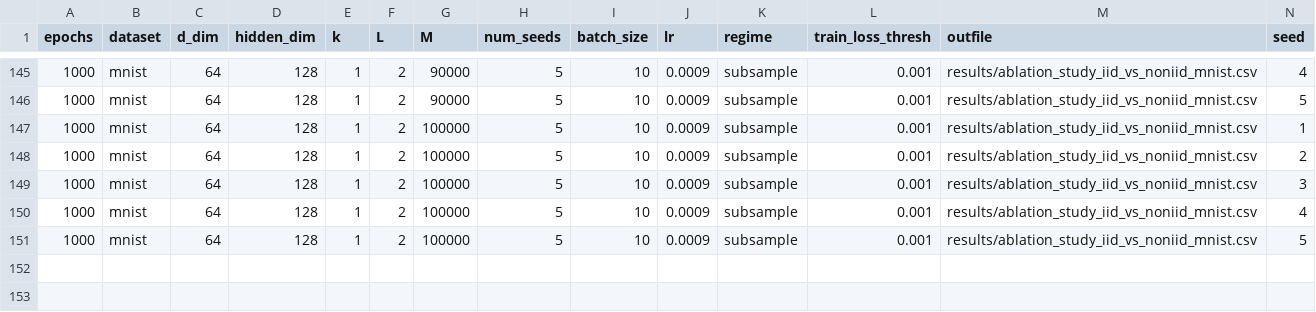
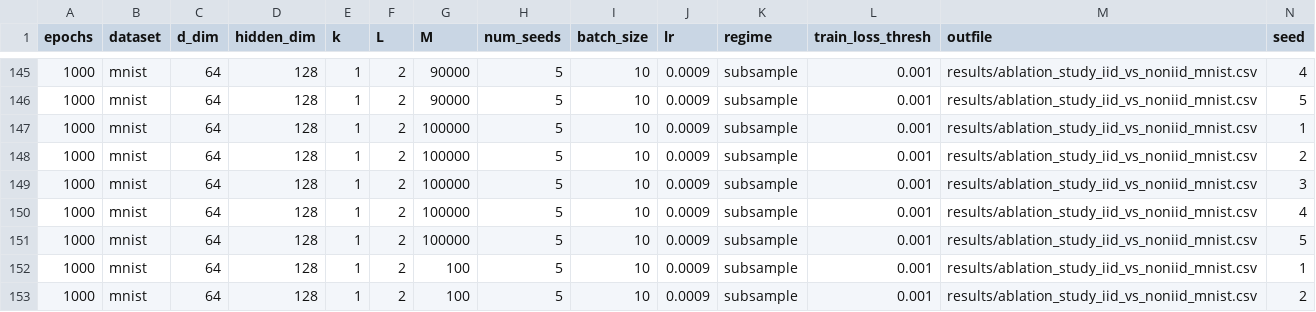
Before and after one commit to hieubkvn123/Generalization-Analysis-for-CRL-NonIID, a CSV file: results/ablation_study_iid_vs_noniid_mnist.csv, drawn as a sheet; only a part is shown, gaps mark what is left out; rows hold the shown columns only; the diff names each change by its address in the sheet, - before the commit and + after, or states it on an @@ line.

```diff
--- a/results/ablation_study_iid_vs_noniid_mnist.csv
+++ b/results/ablation_study_iid_vs_noniid_mnist.csv
+row 152: 1000 | mnist | 64 | 128 | 1 | 2 | 100 | 5 | 10 | 0.0009 | subsample | 0.001 | results/ablation_study_iid_vs_noniid_mnist.csv | 1
+row 153: 1000 | mnist | 64 | 128 | 1 | 2 | 100 | 5 | 10 | 0.0009 | subsample | 0.001 | results/ablation_study_iid_vs_noniid_mnist.csv | 2
```
Also changed, not shown: 7 other files.
